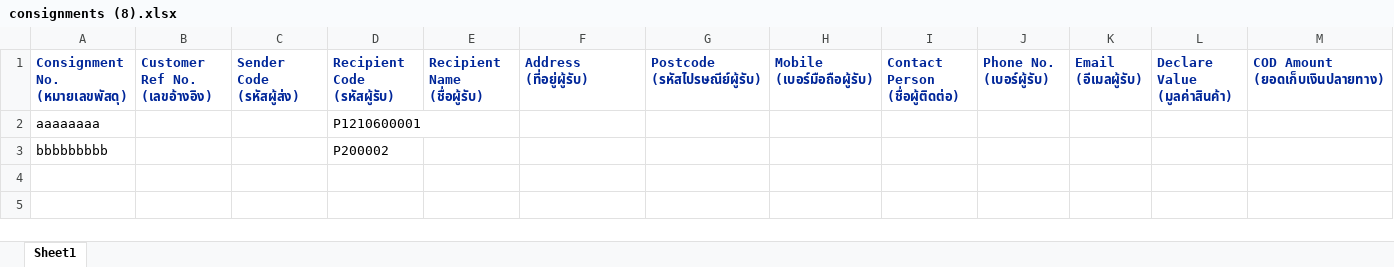
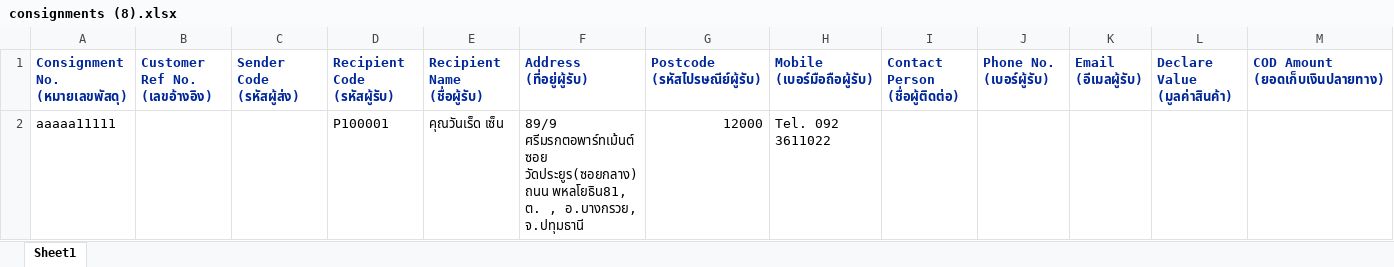
Before and after one commit to kobdagon17am/aiyara, an Excel workbook: local/public/uploads/consignments (8).xlsx, sheet Sheet1, drawn as a sheet; only a part is shown; values as stored, in another font and other column widths than the file's, no borders; removed rows and columns are numbered as before the commit, all else as after; rows hold the shown columns only; the diff names each change by its address in the sheet, - before the commit and + after, or states it on an @@ line.

```diff
--- a/local/public/uploads/consignments (8).xlsx (sheet Sheet1)
+++ b/local/public/uploads/consignments (8).xlsx (sheet Sheet1)
-row 2: aaaaaaaa |  |  | P1210600001
-row 3: bbbbbbbbb |  |  | P200002
+row 2: aaaaa11111 |  |  | P100001 | คุณวันเร็ด เซ็น | 89/9 ศรีมรกตอพาร์ทเม้นต์ ซอย วัดประยูร(ซอยกลาง) ถนน พหลโยธิน81, ต. , อ.บางกรวย, จ.ปทุมธานี | 12000 | Tel. 092 3611022
```
Also changed, not shown: local/public/excel_files/consignments.xlsx, local/public/uploads/consignments (10).xlsx, 32 other files.
